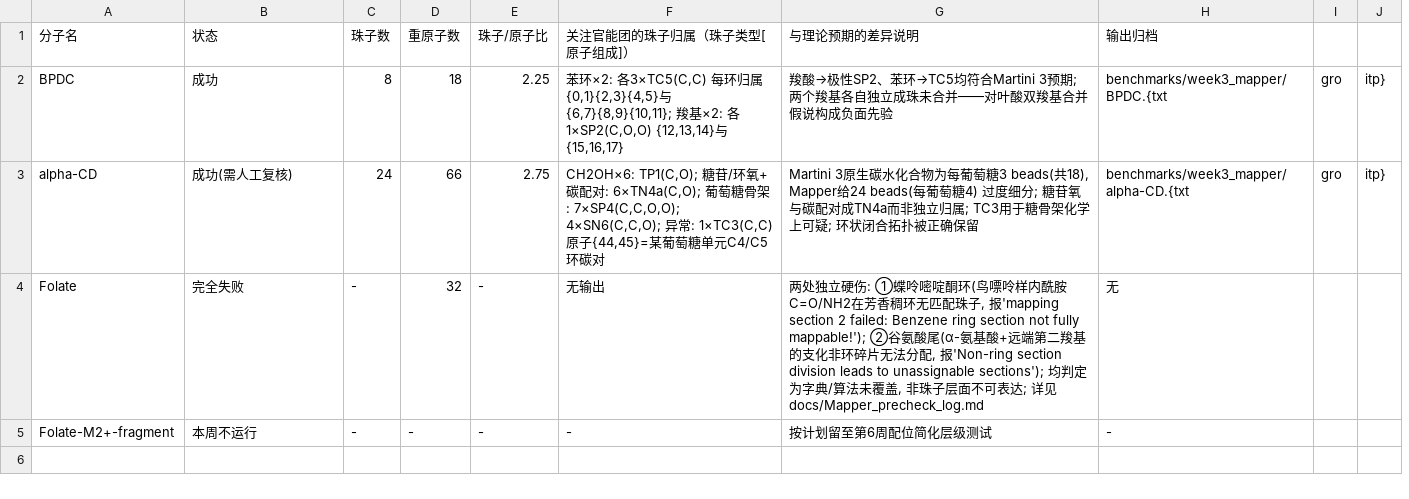
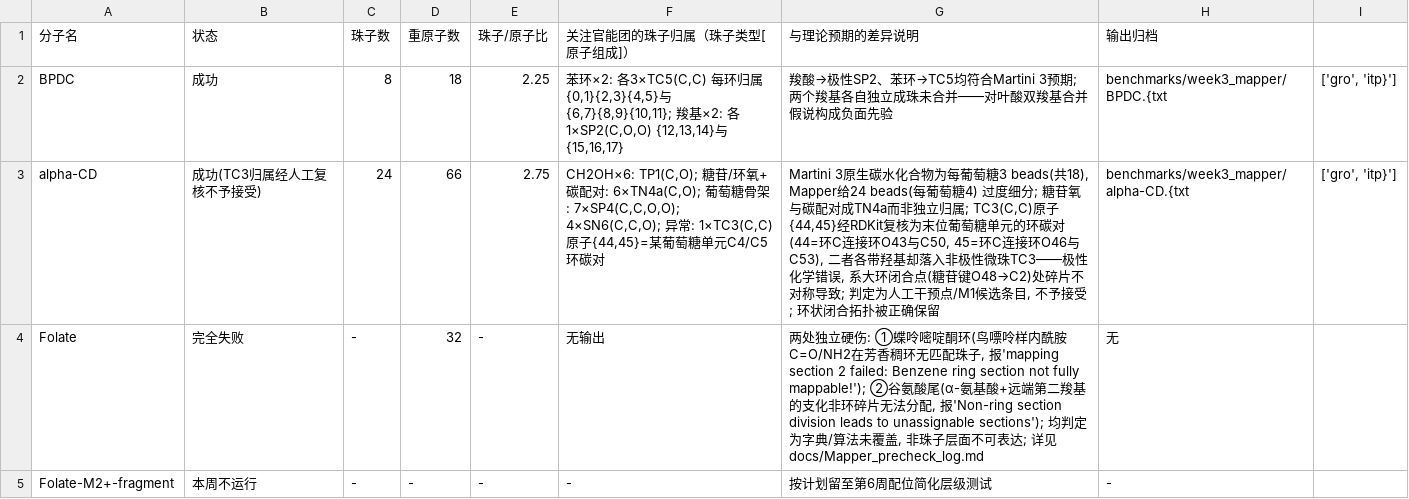
Before and after one commit to renmadou/Martini_ML_proj, a CSV file: benchmarks/Mapper_baseline_summary.csv, drawn as a sheet; removed rows and columns are numbered as before the commit, all else as after; the diff names each change by its address in the sheet, - before the commit and + after, or states it on an @@ line.

```diff
--- a/benchmarks/Mapper_baseline_summary.csv
+++ b/benchmarks/Mapper_baseline_summary.csv
-column I, rows 2-3: gro | gro
-column J, rows 2-3: itp} | itp}
+column I, rows 2-3: ['gro', 'itp}'] | ['gro', 'itp}']
-B3 (状态): 成功(需人工复核)
+B3 (状态): 成功(TC3归属经人工复核不予接受)
-G3 (与理论预期的差异说明): …立归属; TC3用于糖骨架化学上可疑; 环状闭…
+G3 (与理论预期的差异说明): …立归属; TC3(C,C)原子{44,45}经RDKit复核为末位葡萄糖单元的环碳对(44=环C连接环O43与C50, 45=环C连接环O46与C53), 二者各带羟基却落入非极性微珠TC3——极性化学错误, 系大环闭合点(糖苷键O48→C2)处碎片不对称导致; 判定为人工干预点/M1候选条目, 不予接受; 环状闭…
```
Also changed, not shown: 2 other files.
